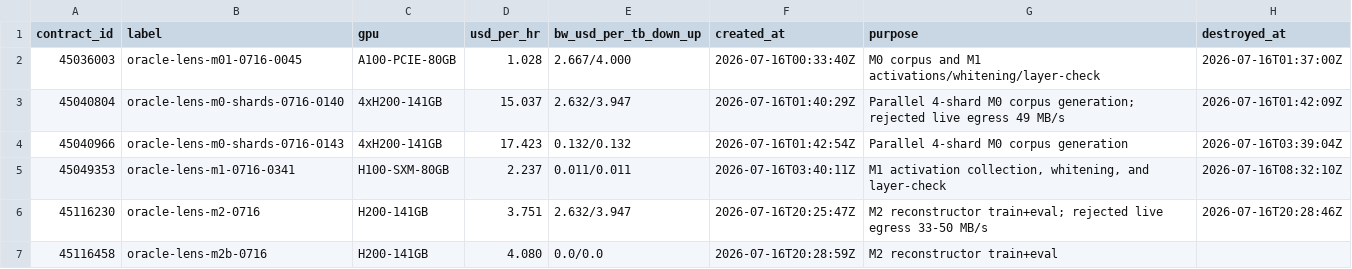
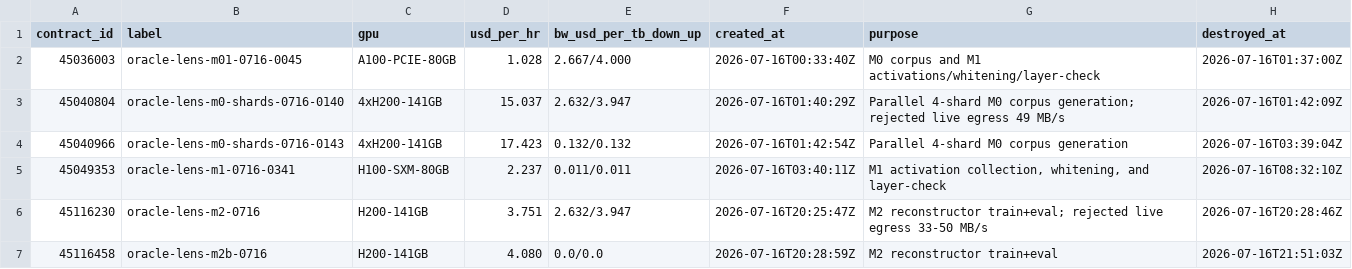
Before and after one commit to syvb/oracle-lens, a TSV file: ops/vast_ledger.tsv, drawn as a sheet.

```diff
--- a/ops/vast_ledger.tsv
+++ b/ops/vast_ledger.tsv
@@ -6,2 +6,2 @@ contract_id	label	gpu	usd_per_hr	bw_usd_per_tb_down_up	created_at	purpose	destro
 45116230	oracle-lens-m2-0716	H200-141GB	3.751	2.632/3.947	2026-07-16T20:25:47Z	M2 reconstructor train+eval; rejected live egress 33-50 MB/s	2026-07-16T20:28:46Z
-45116458	oracle-lens-m2b-0716	H200-141GB	4.080	0.0/0.0	2026-07-16T20:28:59Z	M2 reconstructor train+eval	
+45116458	oracle-lens-m2b-0716	H200-141GB	4.080	0.0/0.0	2026-07-16T20:28:59Z	M2 reconstructor train+eval	2026-07-16T21:51:03Z
```
Also changed, not shown: 1 other file.
